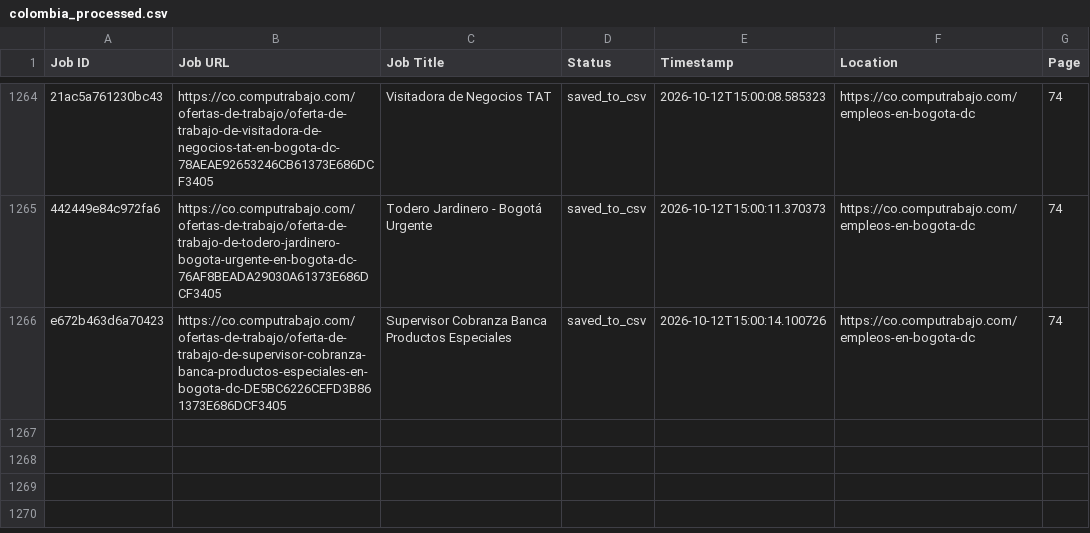
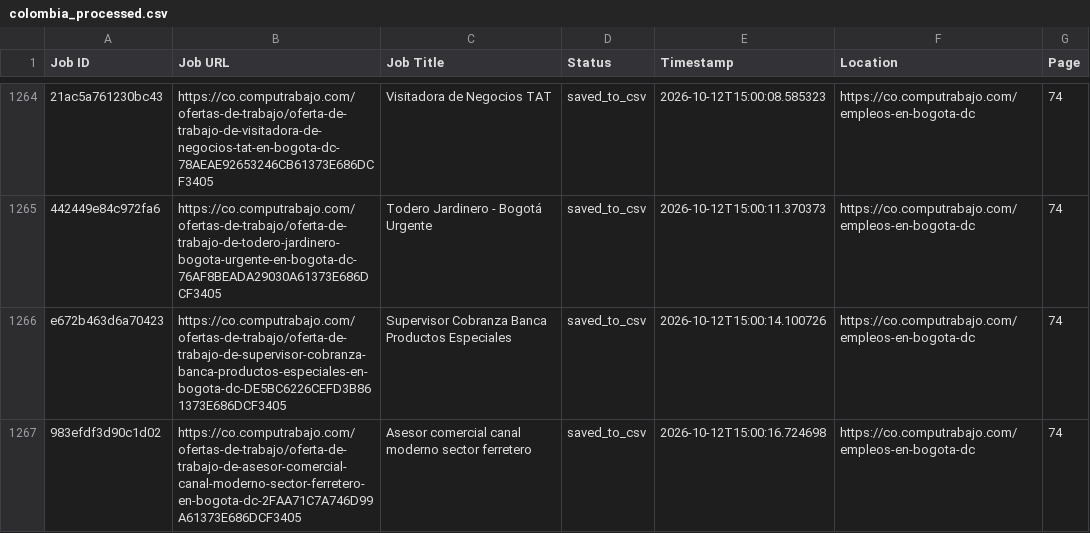
Before and after one commit to liliankason/computrabajo_colombia_scraper, a CSV file: colombia_processed.csv, drawn as a sheet; only a part is shown, gaps mark what is left out; the diff names each change by its address in the sheet, - before the commit and + after, or states it on an @@ line.

```diff
--- a/colombia_processed.csv
+++ b/colombia_processed.csv
+row 1267: 983efdf3d90c1d02 | https://co.computrabajo.com/ofertas-de-trabajo/oferta-de-trabajo-de-asesor-comercial-canal-moderno-sector-ferretero-en-bogota-dc-2FAA71C7A746D99A61373E686DCF3405 | Asesor comercial canal moderno sector ferretero | saved_to_csv | 2026-10-12T15:00:16.724698 | https://co.computrabajo.com/empleos-en-bogota-dc | 74
```
Also changed, not shown: 2 other files.
